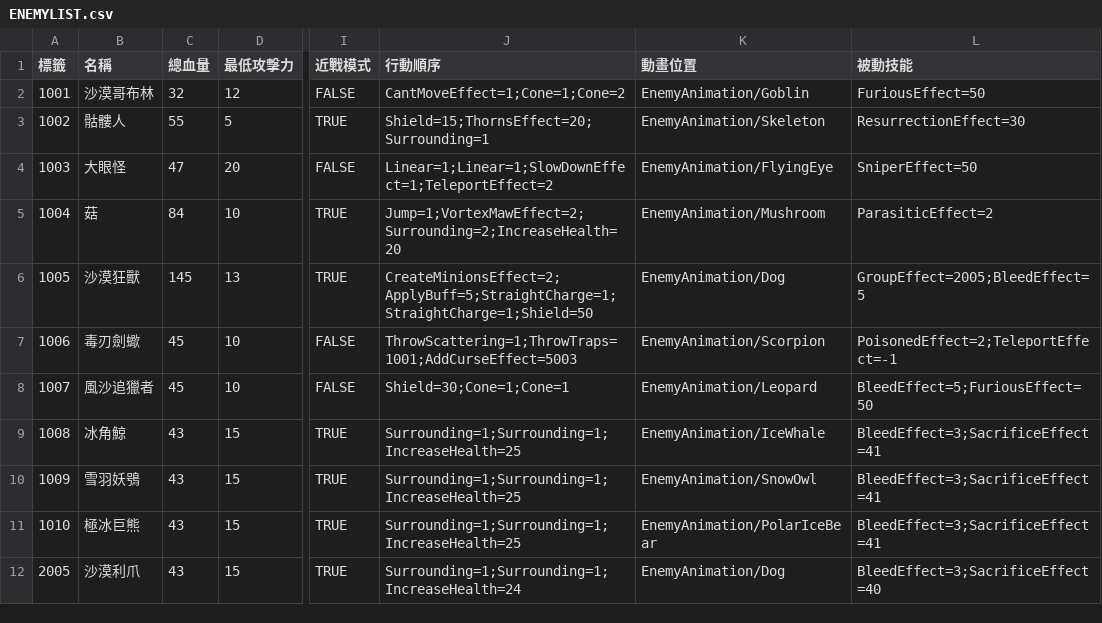
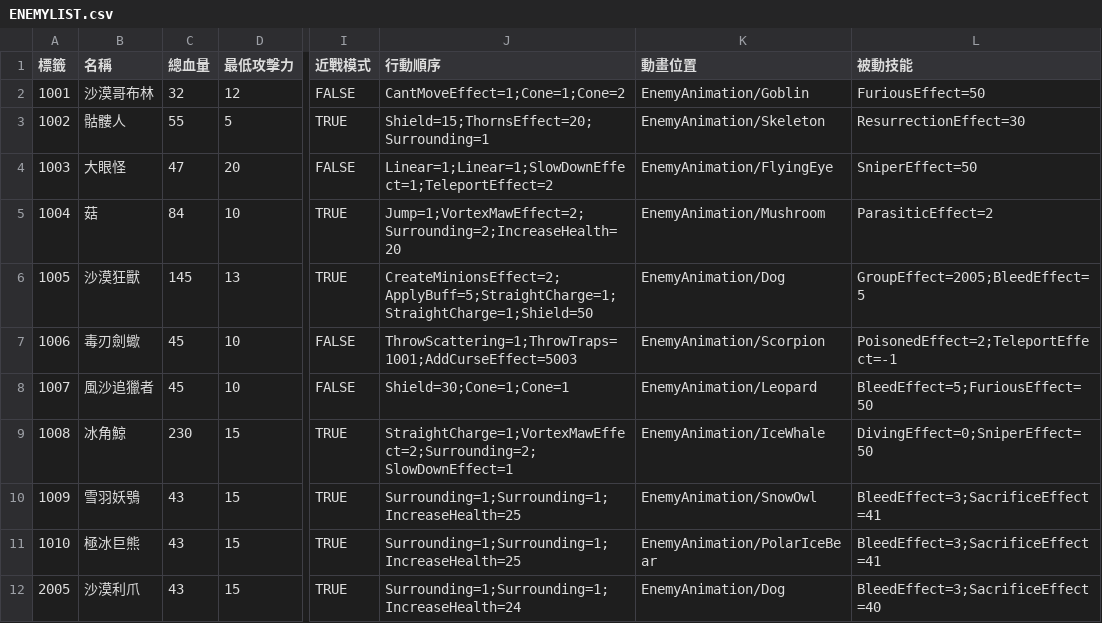
Before and after one commit to yucheng0210/Card, a CSV file: Assets/StreamingAssets/ENEMYLIST.csv, drawn as a sheet; only a part is shown, gaps mark what is left out; the diff names each change by its address in the sheet, - before the commit and + after, or states it on an @@ line.

```diff
--- a/Assets/StreamingAssets/ENEMYLIST.csv
+++ b/Assets/StreamingAssets/ENEMYLIST.csv
-C9 (總血量): 43
+C9 (總血量): 230
-J9 (行動順序): Surrounding=1;Surrounding=1;IncreaseHealth=25
+J9 (行動順序): StraightCharge=1;VortexMawEffect=2;Surrounding=2;SlowDownEffect=1
-L9 (被動技能): BleedEffect=3;SacrificeEffect=41
+L9 (被動技能): DivingEffect=0;SniperEffect=50
```
Also changed, not shown: Assets/StreamingAssets/LEVELTYPELIST.csv, 18 other files.
